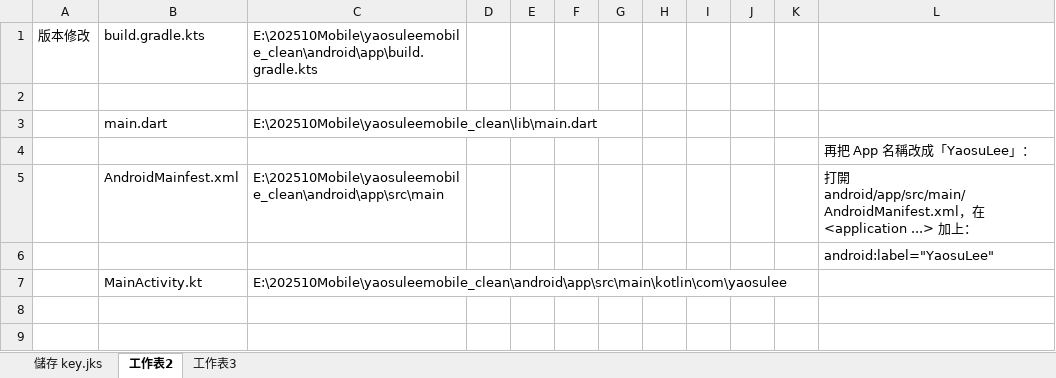
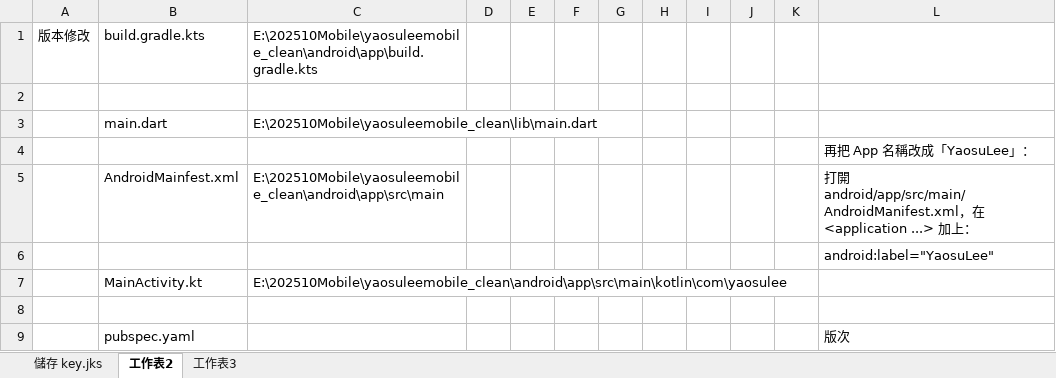
Before and after one commit to Leeyaus/leeyaosu-mobile-01, an Excel workbook: 紀錄.xlsx, sheet 工作表2, drawn as a sheet; values as stored, in another font and other column widths than the file's, no borders; the diff names each change by its address in the sheet, - before the commit and + after, or states it on an @@ line.

```diff
--- a/紀錄.xlsx (sheet 工作表2)
+++ b/紀錄.xlsx (sheet 工作表2)
+row 8: (empty)
+row 9:  | pubspec.yaml |  |  |  |  |  |  |  |  |  | 版次
```
Also changed, not shown: 1 other file.
